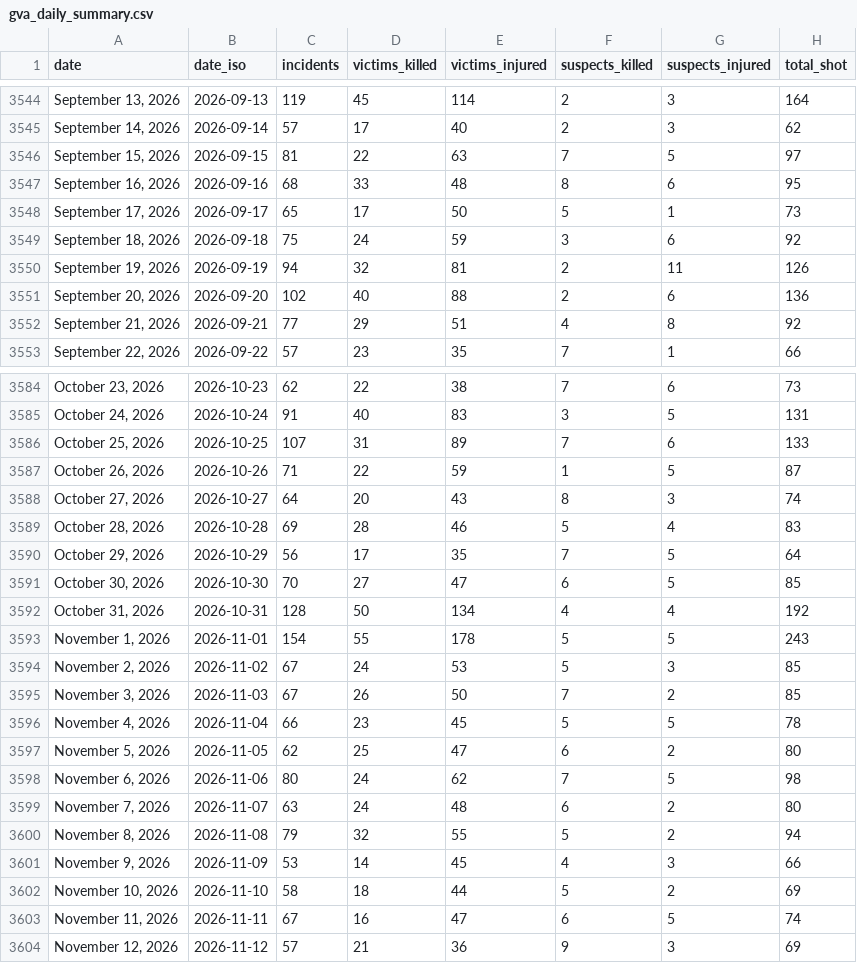
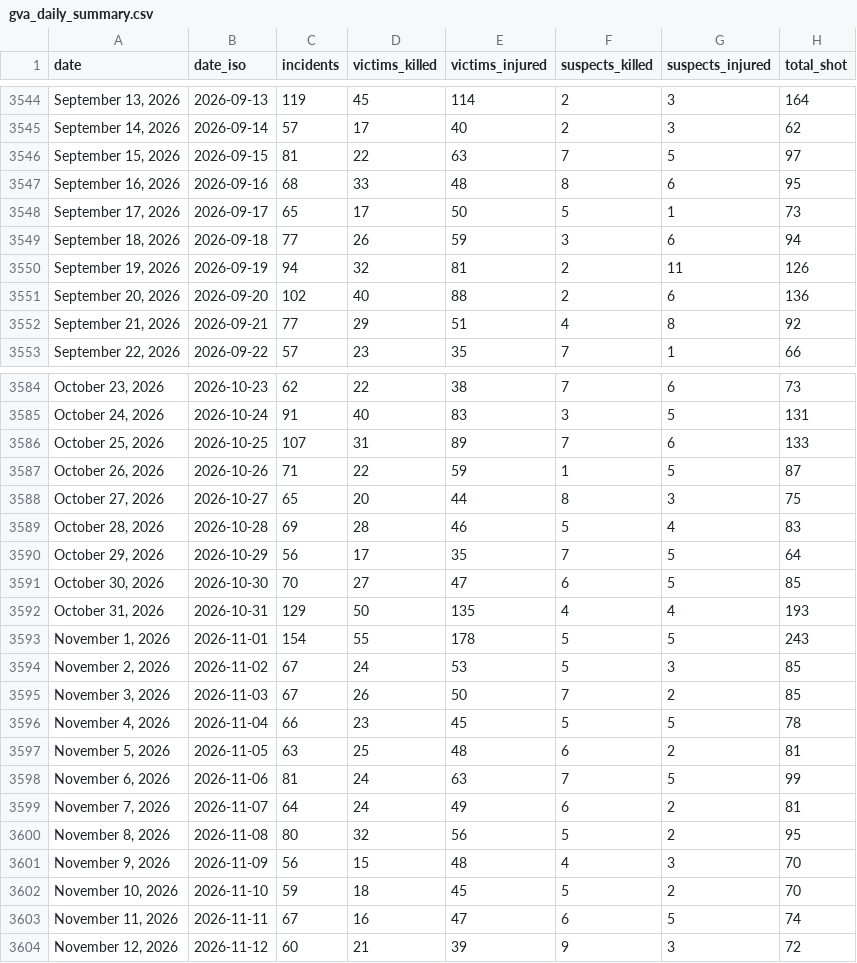
Before and after one commit to AH-Datalytics/gva-scraper, a CSV file: data/gva_daily_summary.csv, drawn as a sheet; only a part is shown, gaps mark what is left out; the diff covers the shown part only.

Commit message:
Daily update: +78 incidents (2026-11-16)

```diff
--- a/data/gva_daily_summary.csv
+++ b/data/gva_daily_summary.csv
@@ -3548,3 +3548,3 @@ date,date_iso,incidents,victims_killed,victims_injured,suspects_killed,suspects_
 "September 17, 2026",2026-09-17,65,17,50,5,1,73
-"September 18, 2026",2026-09-18,75,24,59,3,6,92
+"September 18, 2026",2026-09-18,77,26,59,3,6,94
 "September 19, 2026",2026-09-19,94,32,81,2,11,126
@@ -3587,3 +3587,3 @@ date,date_iso,incidents,victims_killed,victims_injured,suspects_killed,suspects_
 "October 26, 2026",2026-10-26,71,22,59,1,5,87
-"October 27, 2026",2026-10-27,64,20,43,8,3,74
+"October 27, 2026",2026-10-27,65,20,44,8,3,75
 "October 28, 2026",2026-10-28,69,28,46,5,4,83
@@ -3591,3 +3591,3 @@ date,date_iso,incidents,victims_killed,victims_injured,suspects_killed,suspects_
 "October 30, 2026",2026-10-30,70,27,47,6,5,85
-"October 31, 2026",2026-10-31,128,50,134,4,4,192
+"October 31, 2026",2026-10-31,129,50,135,4,4,193
 "November 1, 2026",2026-11-01,154,55,178,5,5,243
@@ -3596,9 +3596,9 @@ date,date_iso,incidents,victims_killed,victims_injured,suspects_killed,suspects_
 "November 4, 2026",2026-11-04,66,23,45,5,5,78
-"November 5, 2026",2026-11-05,62,25,47,6,2,80
-"November 6, 2026",2026-11-06,80,24,62,7,5,98
-"November 7, 2026",2026-11-07,63,24,48,6,2,80
-"November 8, 2026",2026-11-08,79,32,55,5,2,94
-"November 9, 2026",2026-11-09,53,14,45,4,3,66
-"November 10, 2026",2026-11-10,58,18,44,5,2,69
+"November 5, 2026",2026-11-05,63,25,48,6,2,81
+"November 6, 2026",2026-11-06,81,24,63,7,5,99
+"November 7, 2026",2026-11-07,64,24,49,6,2,81
+"November 8, 2026",2026-11-08,80,32,56,5,2,95
+"November 9, 2026",2026-11-09,56,15,48,4,3,70
+"November 10, 2026",2026-11-10,59,18,45,5,2,70
 "November 11, 2026",2026-11-11,67,16,47,6,5,74
-"November 12, 2026",2026-11-12,57,21,36,9,3,69
+"November 12, 2026",2026-11-12,60,21,39,9,3,72
```
Also changed, not shown: 1 added row and 14 edited cells elsewhere in this file, 1 other file.
